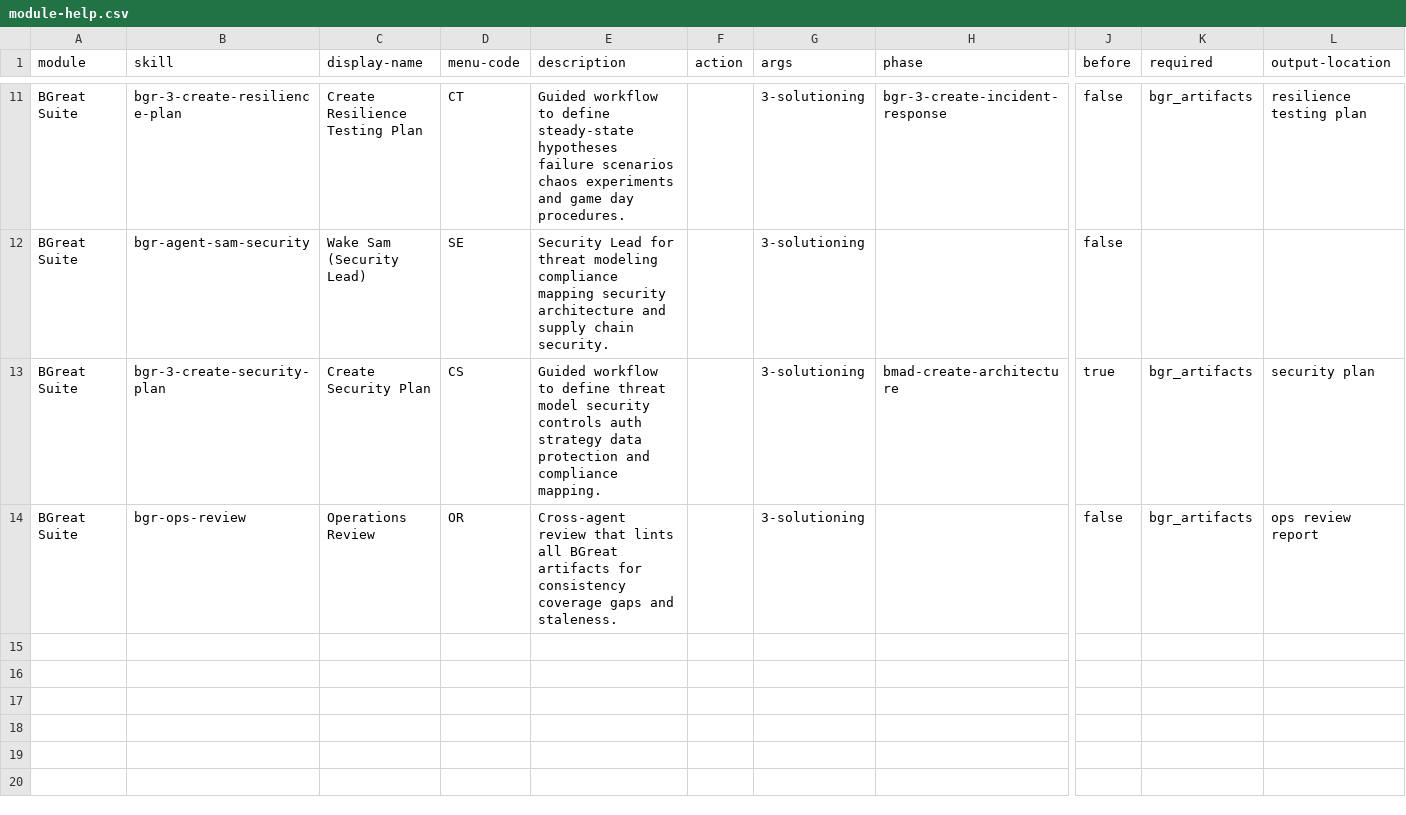
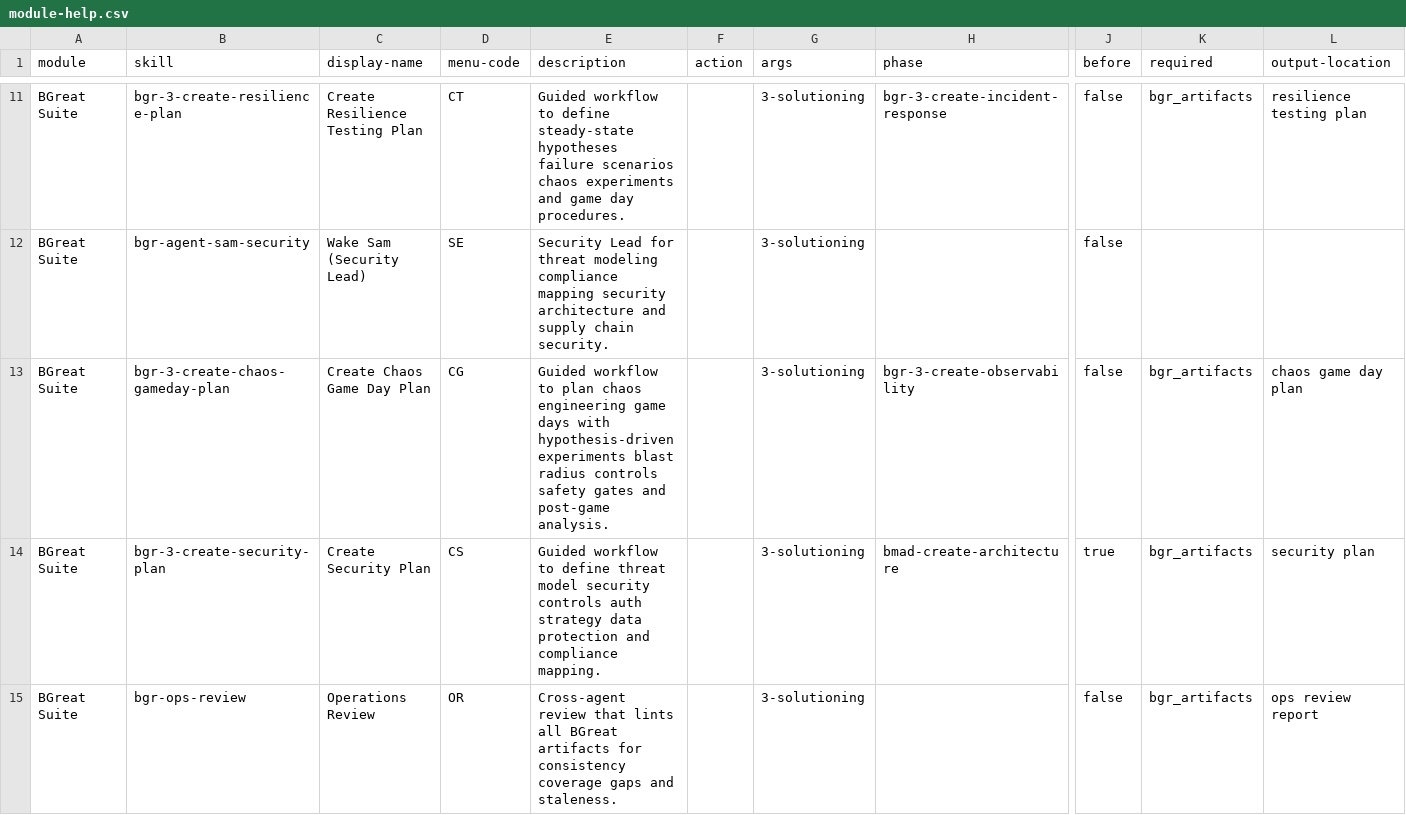
Before and after one commit to petry-projects/bmad-bgreat-suite, a CSV file: src/module-help.csv, drawn as a sheet; only a part is shown, gaps mark what is left out; rows hold the shown columns only; the diff names each change by its address in the sheet, - before the commit and + after, or states it on an @@ line.

```diff
--- a/src/module-help.csv
+++ b/src/module-help.csv
+row 13: BGreat Suite | bgr-3-create-chaos-gameday-plan | Create Chaos Game Day Plan | CG | Guided workflow to plan chaos engineering game days with hypothesis-driven experiments blast radius controls safety gates and post-game analysis. |  | 3-solutioning | bgr-3-create-observability | false | bgr_artifacts | chaos game day plan
```
Also changed, not shown: 11 other files.
